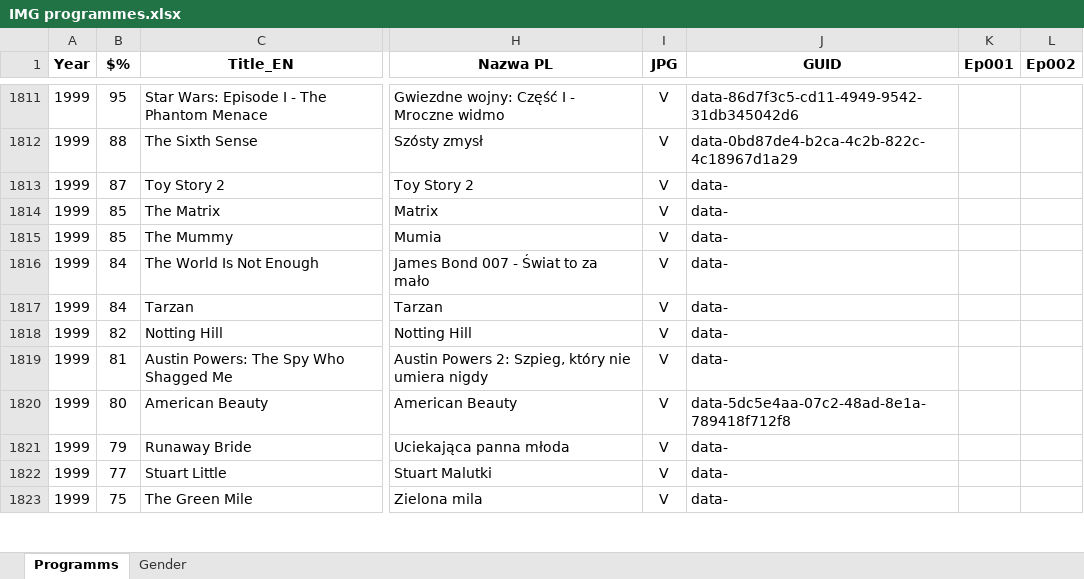
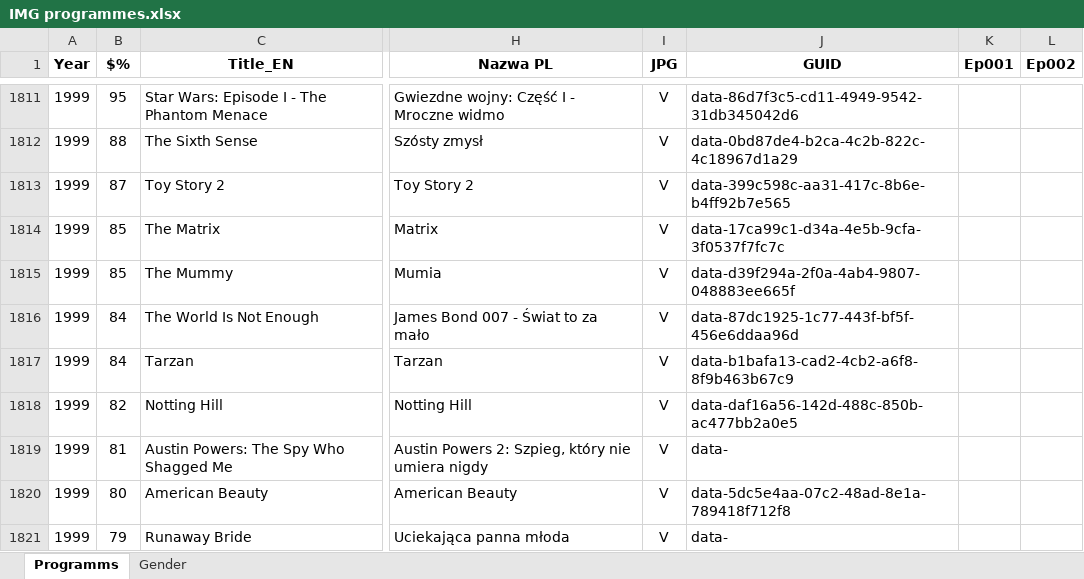
Before and after one commit to pauldim/MADTV, an Excel workbook: IMG programmes.xlsx, sheet Programms, drawn as a sheet; only a part is shown, gaps mark what is left out; the shorter side is filled out with more unchanged rows; values as stored, in another font and other column widths than the file's, no borders; the diff names each change by its address in the sheet, - before the commit and + after, or states it on an @@ line.

Commit message:
Update IMG programmes.xlsx

```diff
--- a/IMG programmes.xlsx (sheet Programms)
+++ b/IMG programmes.xlsx (sheet Programms)
-J1813 (GUID): data-
+J1813 (GUID): data-399c598c-aa31-417c-8b6e-b4ff92b7e565
-J1814 (GUID): data-
+J1814 (GUID): data-17ca99c1-d34a-4e5b-9cfa-3f0537f7fc7c
-J1815 (GUID): data-
+J1815 (GUID): data-d39f294a-2f0a-4ab4-9807-048883ee665f
-J1816 (GUID): data-
+J1816 (GUID): data-87dc1925-1c77-443f-bf5f-456e6ddaa96d
-J1817 (GUID): data-
+J1817 (GUID): data-b1bafa13-cad2-4cb2-a6f8-8f9b463b67c9
-J1818 (GUID): data-
+J1818 (GUID): data-daf16a56-142d-488c-850b-ac477bb2a0e5
```
